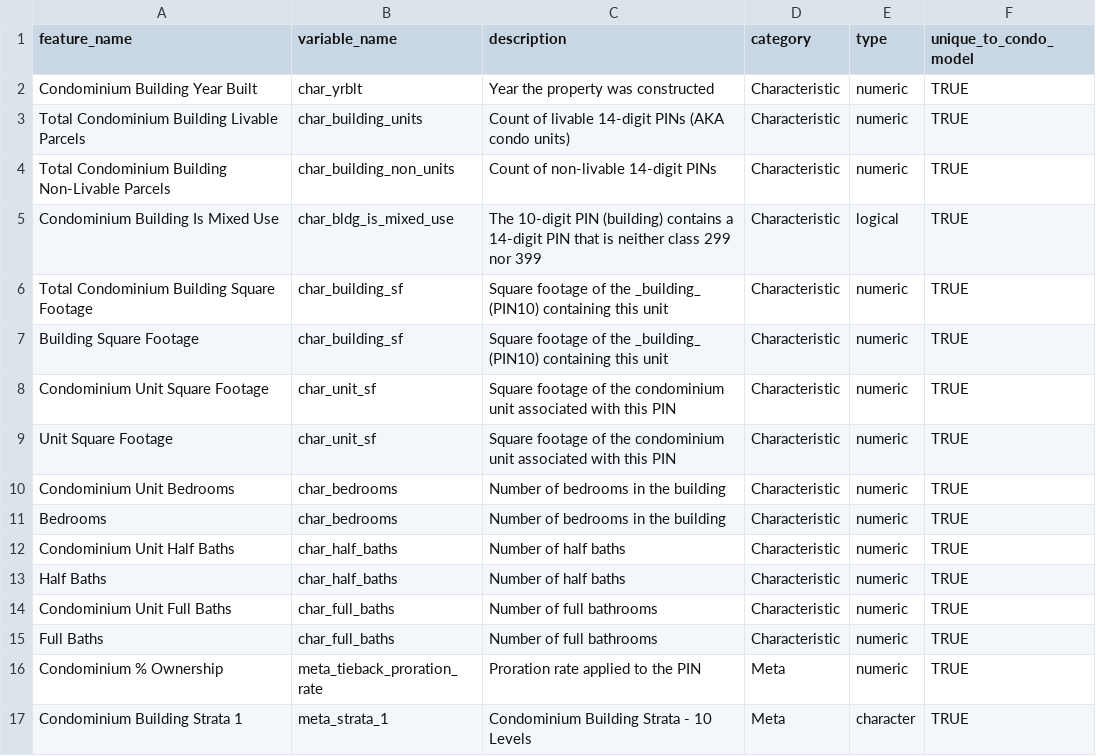
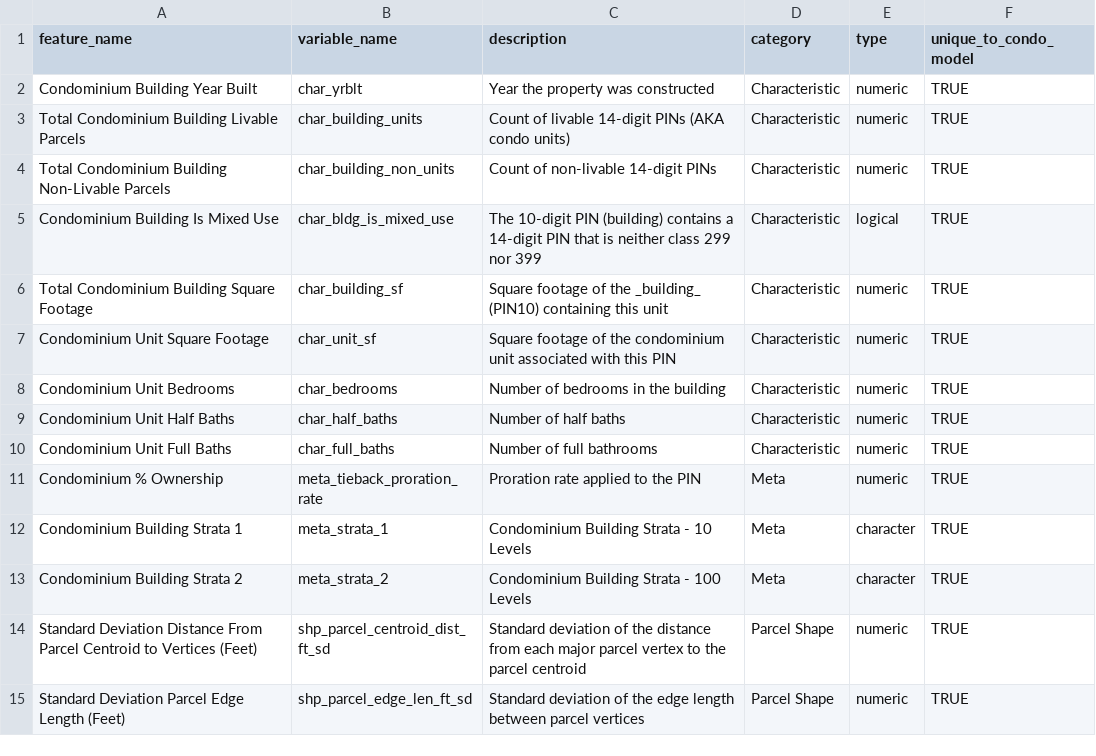
Before and after one commit to ccao-data/model-condo-avm, a CSV file: docs/data-dict.csv, drawn as a sheet; only a part is shown; the shorter side is filled out with more unchanged rows; the diff names each change by its address in the sheet, - before the commit and + after, or states it on an @@ line.

Commit message:
Remove duplicate entries from data dict and README "Features Used" table

```diff
--- a/docs/data-dict.csv
+++ b/docs/data-dict.csv
-row 7: Building Square Footage | char_building_sf | Square footage of the _building_ (PIN10) containing this unit | Characteristic | numeric | TRUE
-row 9: Unit Square Footage | char_unit_sf | Square footage of the condominium unit associated with this PIN | Characteristic | numeric | TRUE
-row 11: Bedrooms | char_bedrooms | Number of bedrooms in the building | Characteristic | numeric | TRUE
-row 13: Half Baths | char_half_baths | Number of half baths | Characteristic | numeric | TRUE
-row 15: Full Baths | char_full_baths | Number of full bathrooms | Characteristic | numeric | TRUE
```
Also changed, not shown: 1 other file.
